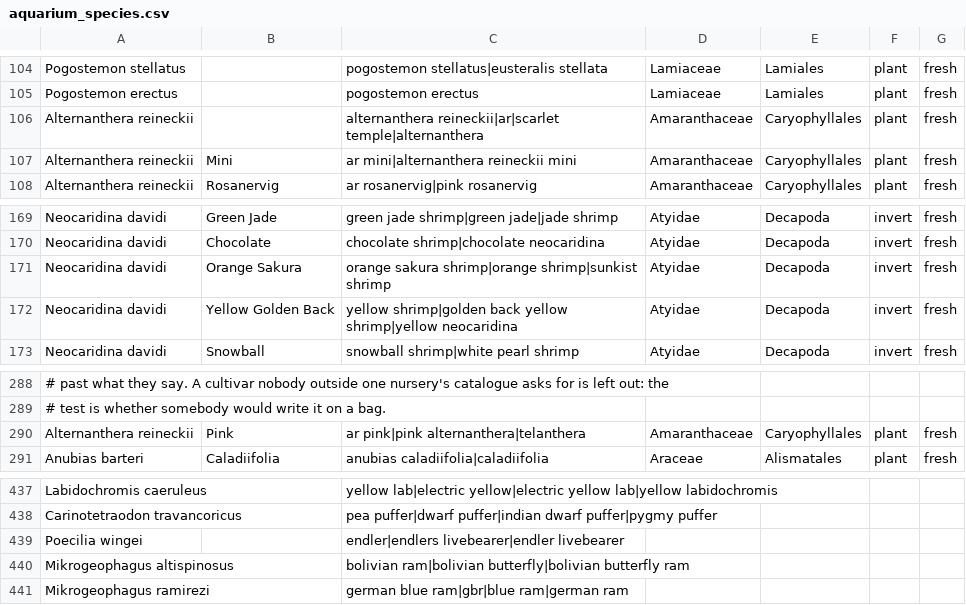
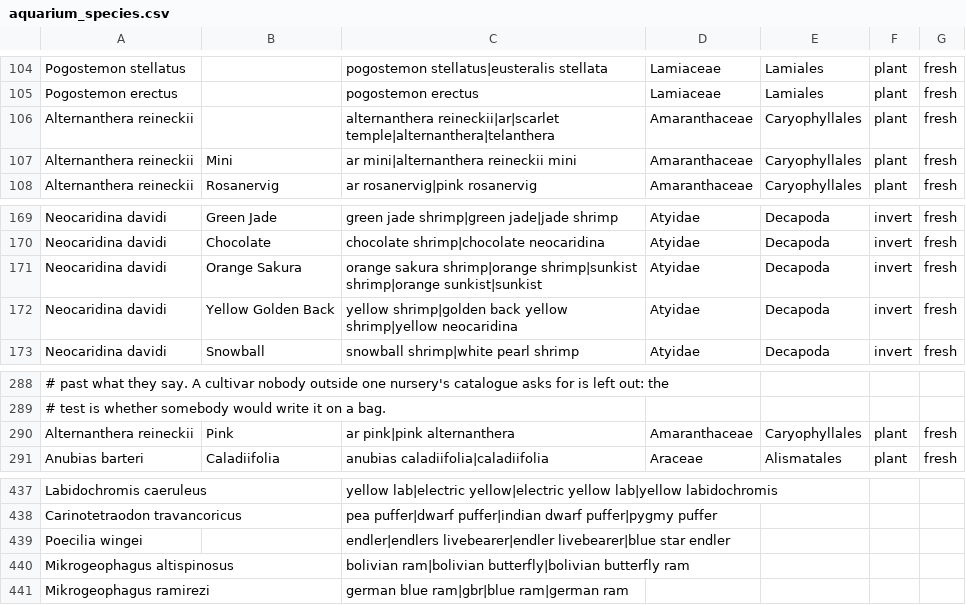
Before and after one commit to iragm/fishauctions, a CSV file: auctions/data/aquarium_species.csv, drawn as a sheet; only a part is shown, gaps mark what is left out; the diff names each change by its address in the sheet, - before the commit and + after, or states it on an @@ line.

```diff
--- a/auctions/data/aquarium_species.csv
+++ b/auctions/data/aquarium_species.csv
-C106: alternanthera reineckii|ar|scarlet temple|alternanthera
+C106: alternanthera reineckii|ar|scarlet temple|alternanthera|telanthera
-C171: …shrimp|orange shrimp|sunkist shrimp
+C171: …shrimp|orange shrimp|sunkist shrimp|orange sunkist|sunkist
-C290: ar pink|pink alternanthera|telanthera
+C290: ar pink|pink alternanthera
-C439: endler|endlers livebearer|endler livebearer
+C439: endler|endlers livebearer|endler livebearer|blue star endler
```
Also changed, not shown: 17 other files.
